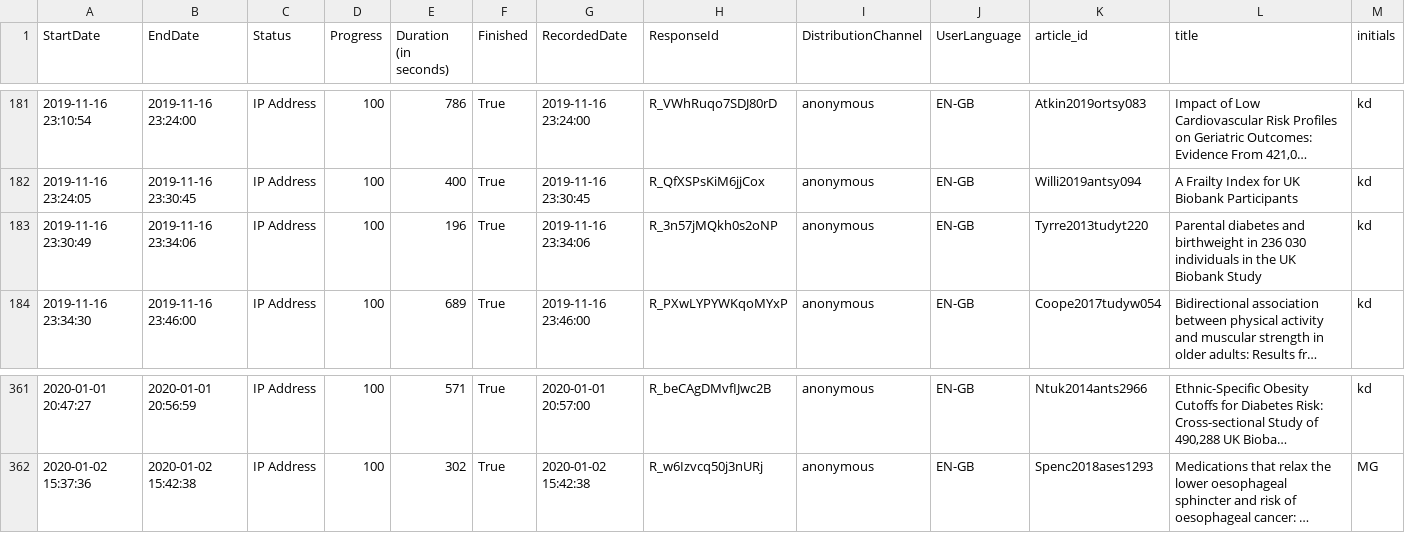
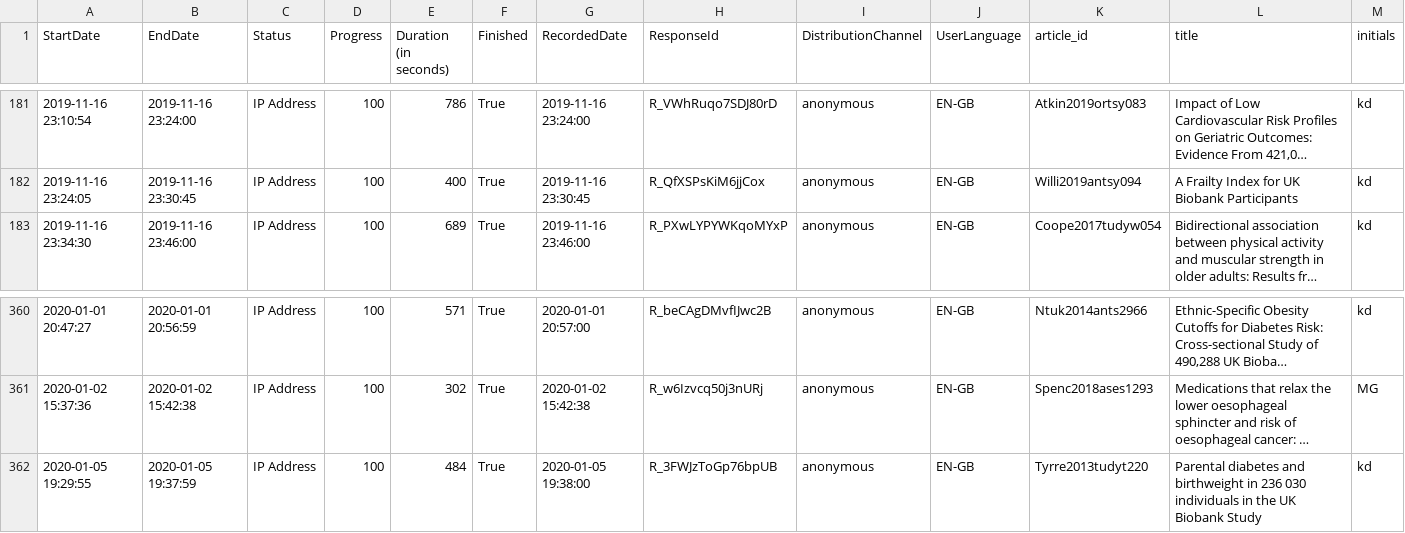
Before and after one commit to katiedrax/ukb_sr, a CSV file: data/Classifying+epi+study+designs_5+January+2020_19.38.csv (was data/Classifying+epi+study+designs_5+January+2020_16.09.csv), drawn as a sheet; only a part is shown, gaps mark what is left out; long unchanged cells end in …; removed rows and columns are numbered as before the commit, all else as after; rows hold the shown columns only; the diff names each change by its address in the sheet, - before the commit and + after, or states it on an @@ line.

Commit message:
replace previous 5 Jan data with correct one

```diff
--- a/data/Classifying+epi+study+designs_5+January+2020_16.09.csv
+++ b/data/Classifying+epi+study+designs_5+January+2020_19.38.csv
-row 183: 2019-11-16 23:30:49 | 2019-11-16 23:34:06 | IP Address | 100 | 196 | True | 2019-11-16 23:34:06 | R_3n57jMQkh0s2oNP | anonymous | EN-GB | Tyrre2013tudyt220 | Parental diabetes and birthweight in 236 030 individuals in the UK Biobank Study | kd
+row 362: 2020-01-05 19:29:55 | 2020-01-05 19:37:59 | IP Address | 100 | 484 | True | 2020-01-05 19:38:00 | R_3FWJzToGp76bpUB | anonymous | EN-GB | Tyrre2013tudyt220 | Parental diabetes and birthweight in 236 030 individuals in the UK Biobank Study | kd
```
